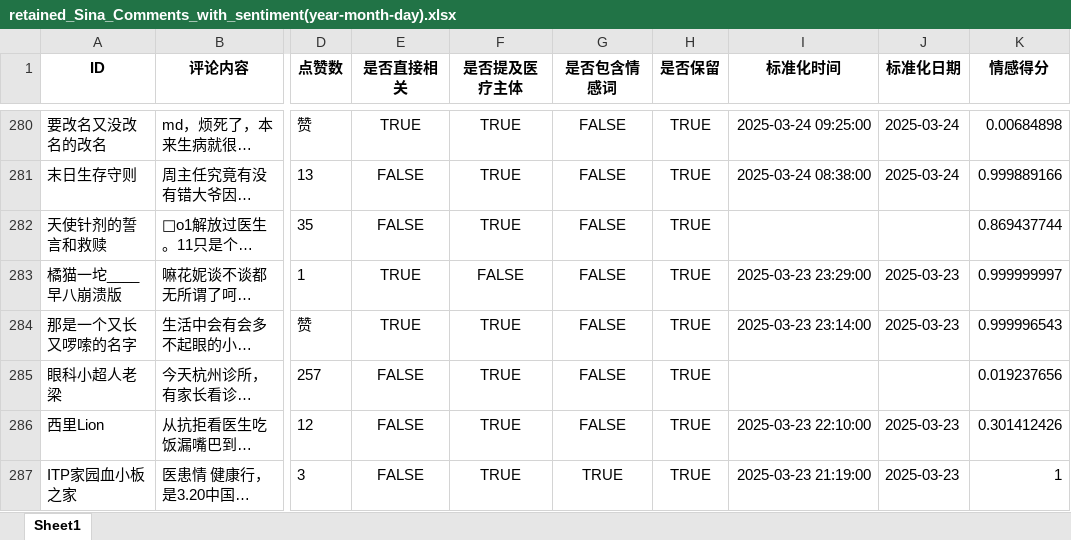
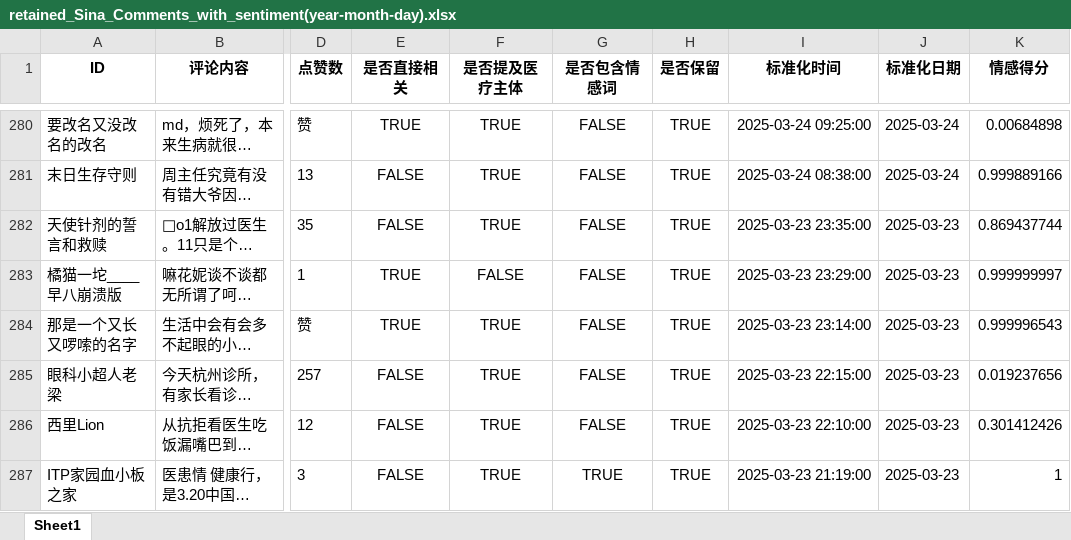
Before and after one commit to ivanyuyifan/bubbles, an Excel workbook: 医患关系语料库研究/retained_Sina_Comments_with_sentiment(year-month-day).xlsx, sheet Sheet1, drawn as a sheet; only a part is shown, gaps mark what is left out; long unchanged cells end in …; values as stored, in another font and other column widths than the file's, no borders; the diff covers the shown part only; the diff names each change by its address in the sheet, - before the commit and + after, or states it on an @@ line.

```diff
--- a/医患关系语料库研究/retained_Sina_Comments_with_sentiment(year-month-day).xlsx (sheet Sheet1)
+++ b/医患关系语料库研究/retained_Sina_Comments_with_sentiment(year-month-day).xlsx (sheet Sheet1)
-I282 (标准化时间): (empty)
+I282 (标准化时间): 2025-03-23 23:35:00
-J282 (标准化日期): (empty)
+J282 (标准化日期): 2025-03-23
-I285 (标准化时间): (empty)
+I285 (标准化时间): 2025-03-23 22:15:00
-J285 (标准化日期): (empty)
+J285 (标准化日期): 2025-03-23
```
Also changed, not shown: 79 edited cells elsewhere in this sheet, 2 other files.
